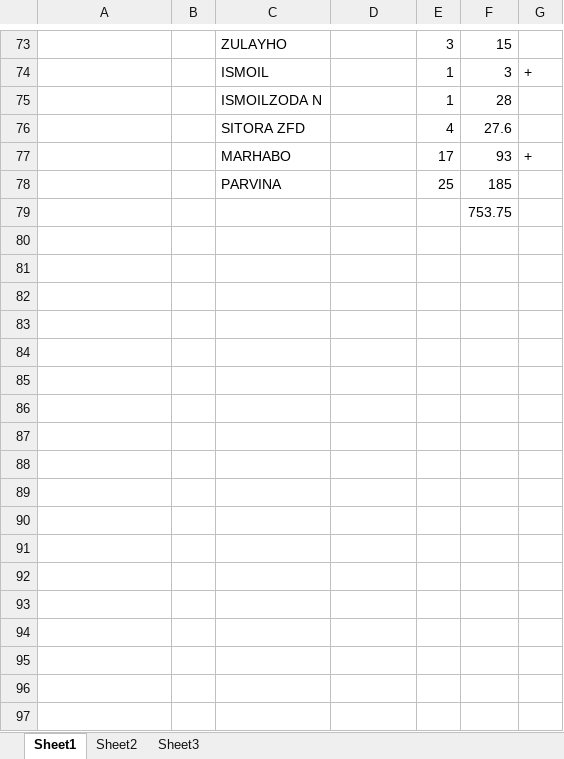
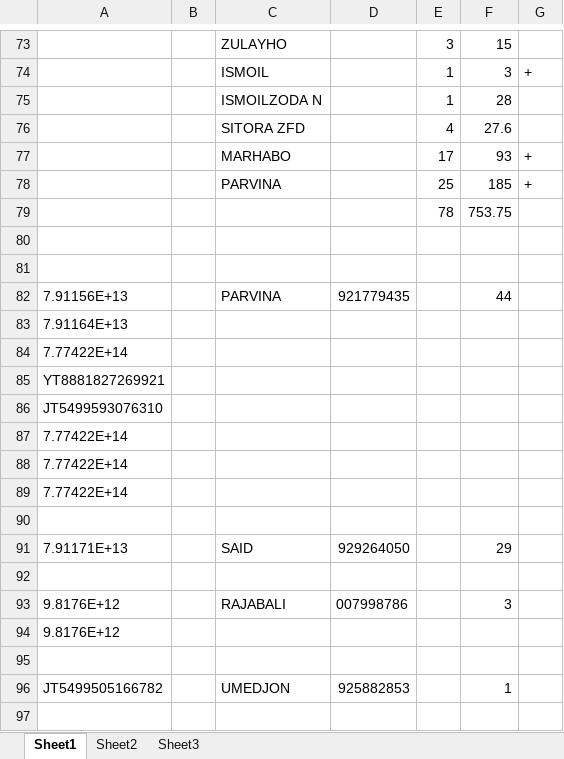
Before and after one commit to Aminjon7-create/cargo1001, an Excel workbook: zafarabad.xlsx, sheet Sheet1, drawn as a sheet; only a part is shown, gaps mark what is left out; values as stored, in another font and other column widths than the file's, no borders; addresses are those after the commit; the diff covers the shown part only; the diff names each change by its address in the sheet, - before the commit and + after, or states it on an @@ line.

```diff
--- a/zafarabad.xlsx (sheet Sheet1)
+++ b/zafarabad.xlsx (sheet Sheet1)
-G78: (empty)
+G78: +
+row 79:  |  |  |  | 78 | 753.75
-F80: 753.75
+F80: (empty)
+row 81: (empty)
+row 82: 7.91156E+13 |  | PARVINA | 921779435 |  | 44
+row 83: 7.91164E+13
+row 84: 7.77422E+14
+row 85: YT8881827269921
+row 86: JT5499593076310
+row 87: 7.77422E+14
+row 88: 7.77422E+14
+row 89: 7.77422E+14
+row 90: (empty)
+row 91: 7.91171E+13 |  | SAID | 929264050 |  | 29
+row 92: (empty)
+row 93: 9.8176E+12 |  | RAJABALI | 007998786 |  | 3
+row 94: 9.8176E+12
+row 95: (empty)
+row 96: JT5499505166782 |  | UMEDJON | 925882853 |  | 1
+row 97: (empty)
```
Also changed, not shown: 77 added rows and 5 edited cells elsewhere in this sheet, on_the_way.xlsx.
